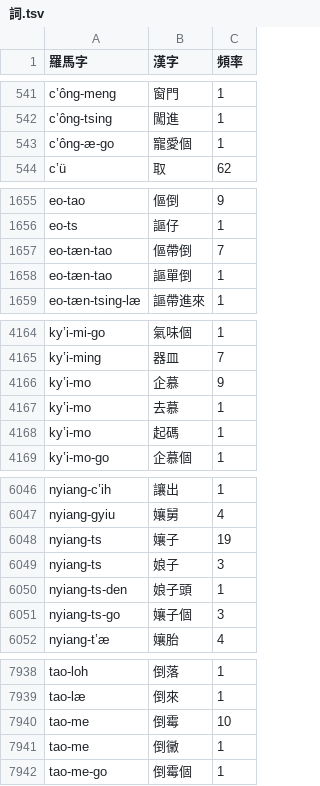
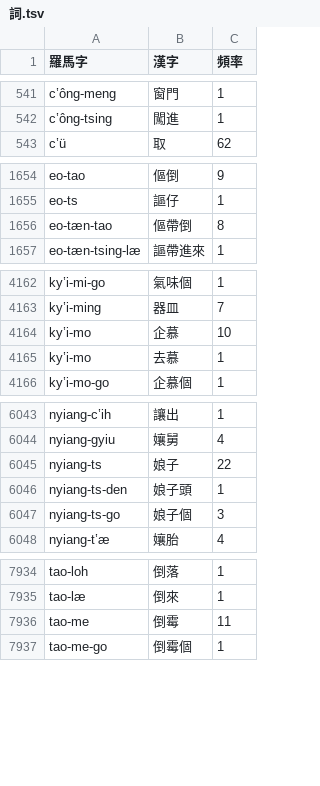
Before and after one commit to shinzoqchiuq/books-in-wu-romanization, a TSV file: 詞.tsv, drawn as a sheet; only a part is shown, gaps mark what is left out; the diff covers the shown part only.

Commit message:
fix typo

```diff
--- a/詞.tsv
+++ b/詞.tsv
@@ -542,3 +542,2 @@ cʽông-meng	窗門	1
 cʽông-tsing	闖進	1
-cʽông-æ-go	寵愛個	1
 cʽü	取	62
@@ -1656,4 +1655,3 @@ eo-tao	傴倒	9
 eo-ts	謳仔	1
-eo-tæn-tao	傴帶倒	7
-eo-tæn-tao	謳單倒	1
+eo-tæn-tao	傴帶倒	8
 eo-tæn-tsing-læ	謳帶進來	1
@@ -4165,5 +4163,4 @@ kyʽi-mi-go	氣味個	1
 kyʽi-ming	器皿	7
-kyʽi-mo	企慕	9
+kyʽi-mo	企慕	10
 kyʽi-mo	去慕	1
-kyʽi-mo	起碼	1
 kyʽi-mo-go	企慕個	1
@@ -6047,6 +6044,5 @@ nyiang-cʽih	讓出	1
 nyiang-gyiu	孃舅	4
-nyiang-ts	孃子	19
-nyiang-ts	娘子	3
+nyiang-ts	娘子	22
 nyiang-ts-den	娘子頭	1
-nyiang-ts-go	孃子個	3
+nyiang-ts-go	娘子個	3
 nyiang-tʽæ	孃胎	4
@@ -7939,4 +7935,3 @@ tao-loh	倒落	1
 tao-læ	倒來	1
-tao-me	倒霉	10
-tao-me	倒黴	1
+tao-me	倒霉	11
 tao-me-go	倒霉個	1
```
Also changed, not shown: 5 edited cells elsewhere in this file, siao-hyin-li-1868/小顯理等其個底下人蒲齊-字.tsv, sæn-peng-siao-veng-shü-1866/三本小文書-字.tsv, 25 other files.
